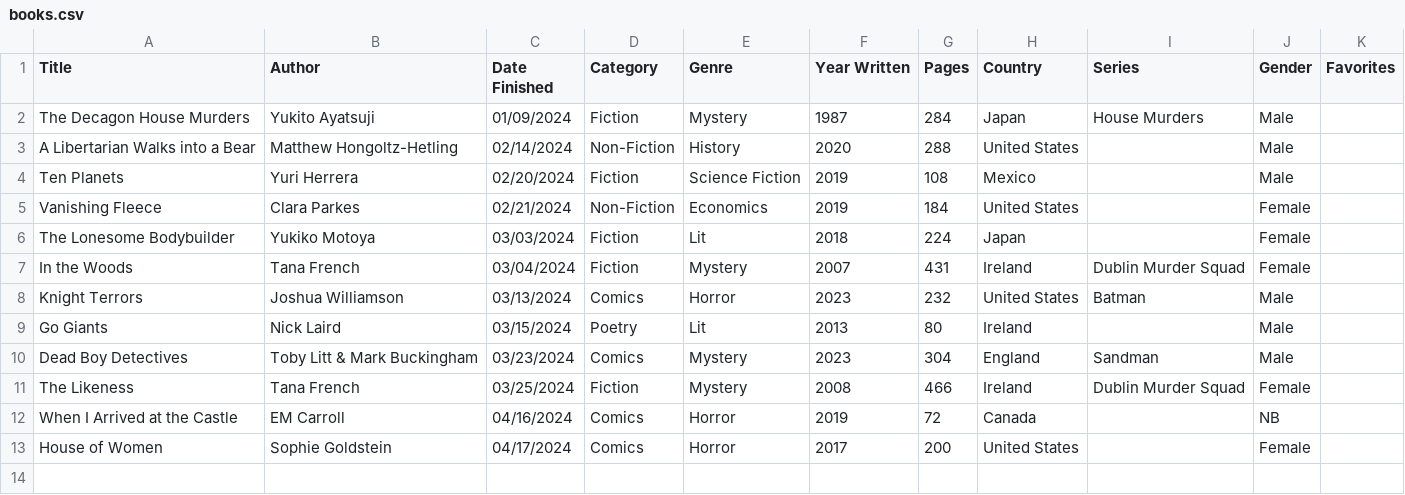
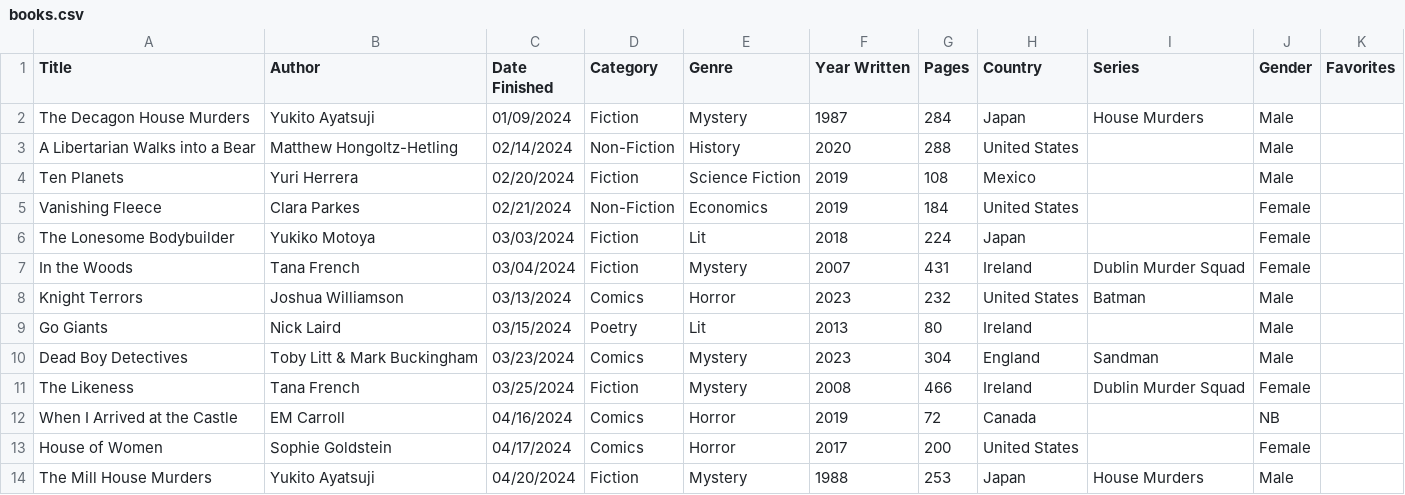
Before and after one commit to carey-james/Reading-List, a CSV file: 2024/books.csv, drawn as a sheet.

Commit message:
Added Mill House Murders

```diff
--- a/2024/books.csv
+++ b/2024/books.csv
@@ -13 +13,2 @@ When I Arrived at the Castle|EM Carroll|04/16/2024|Comics|Horror|2019|72|Canada|
 House of Women|Sophie Goldstein|04/17/2024|Comics|Horror|2017|200|United States||Female|
+The Mill House Murders|Yukito Ayatsuji|04/20/2024|Fiction|Mystery|1988|253|Japan|House Murders|Male|
```
